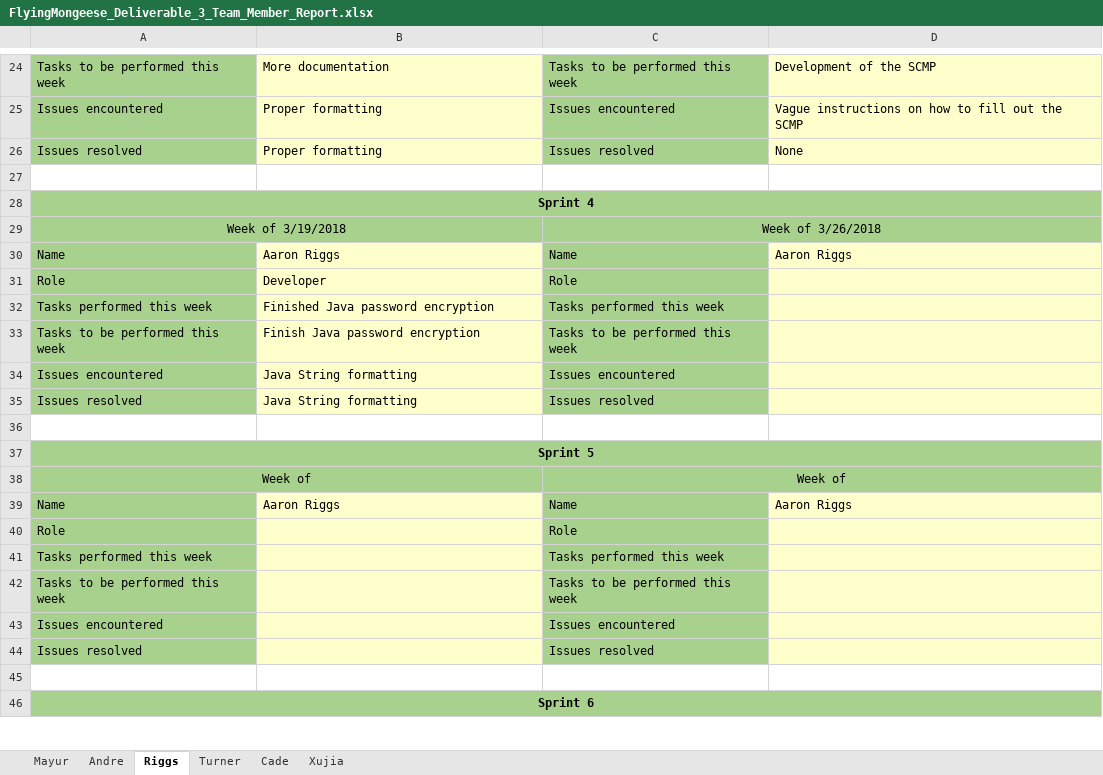
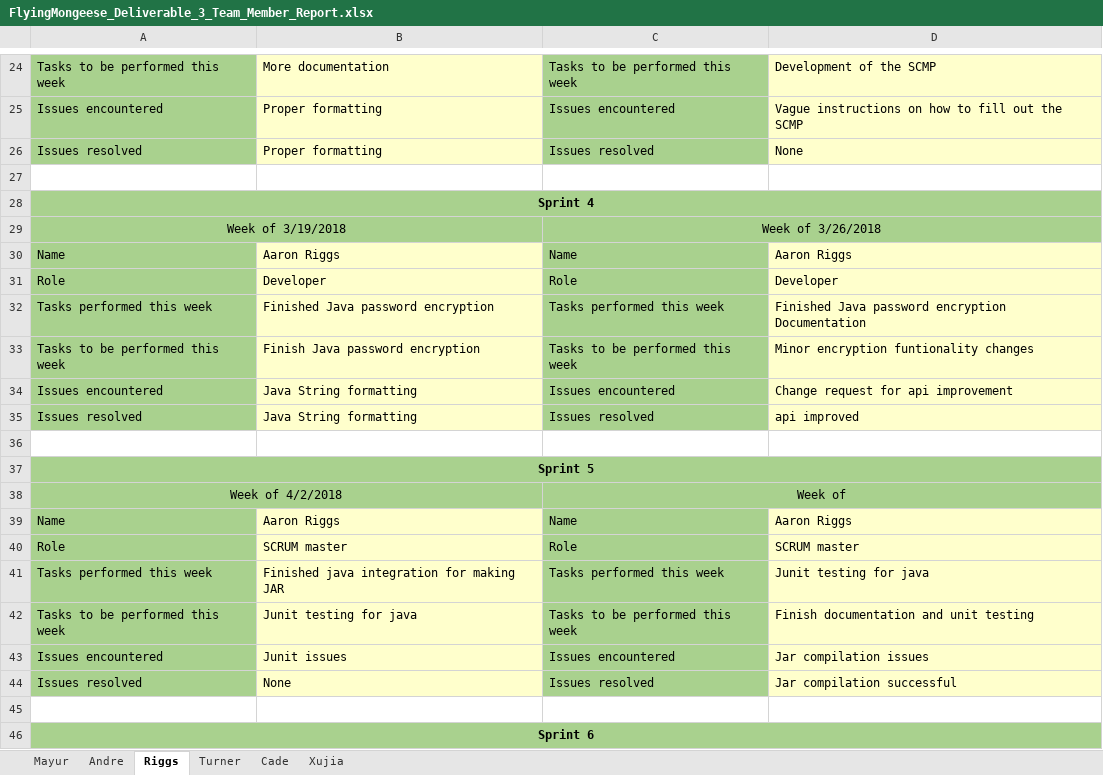
Before and after one commit to Airboy98/Software_Engineering_2_Project, an Excel workbook: documents/Deliverable_3/FlyingMongeese_Deliverable_3_Team_Member_Report.xlsx, sheet Riggs, drawn as a sheet; only a part is shown, gaps mark what is left out; values as stored, in another font and other column widths than the file's, no borders; the diff names each change by its address in the sheet, - before the commit and + after, or states it on an @@ line.

Commit message:
Add files via upload

```diff
--- a/documents/Deliverable_3/FlyingMongeese_Deliverable_3_Team_Member_Report.xlsx (sheet Riggs)
+++ b/documents/Deliverable_3/FlyingMongeese_Deliverable_3_Team_Member_Report.xlsx (sheet Riggs)
-D31: (empty)
+D31: Developer
-D32: (empty)
+D32: Finished Java password encryption Documentation
-D33: (empty)
+D33: Minor encryption funtionality changes
-D34: (empty)
+D34: Change request for api improvement
-D35: (empty)
+D35: api improved
-A38: Week of
+A38: Week of 4/2/2018
-B40: (empty)
+B40: SCRUM master
-D40: (empty)
+D40: SCRUM master
-B41: (empty)
+B41: Finished java integration for making JAR
-D41: (empty)
+D41: Junit testing for java
-B42: (empty)
+B42: Junit testing for java
-D42: (empty)
+D42: Finish documentation and unit testing
-B43: (empty)
+B43: Junit issues
-D43: (empty)
+D43: Jar compilation issues
-B44: (empty)
+B44: None
-D44: (empty)
+D44: Jar compilation successful
```
